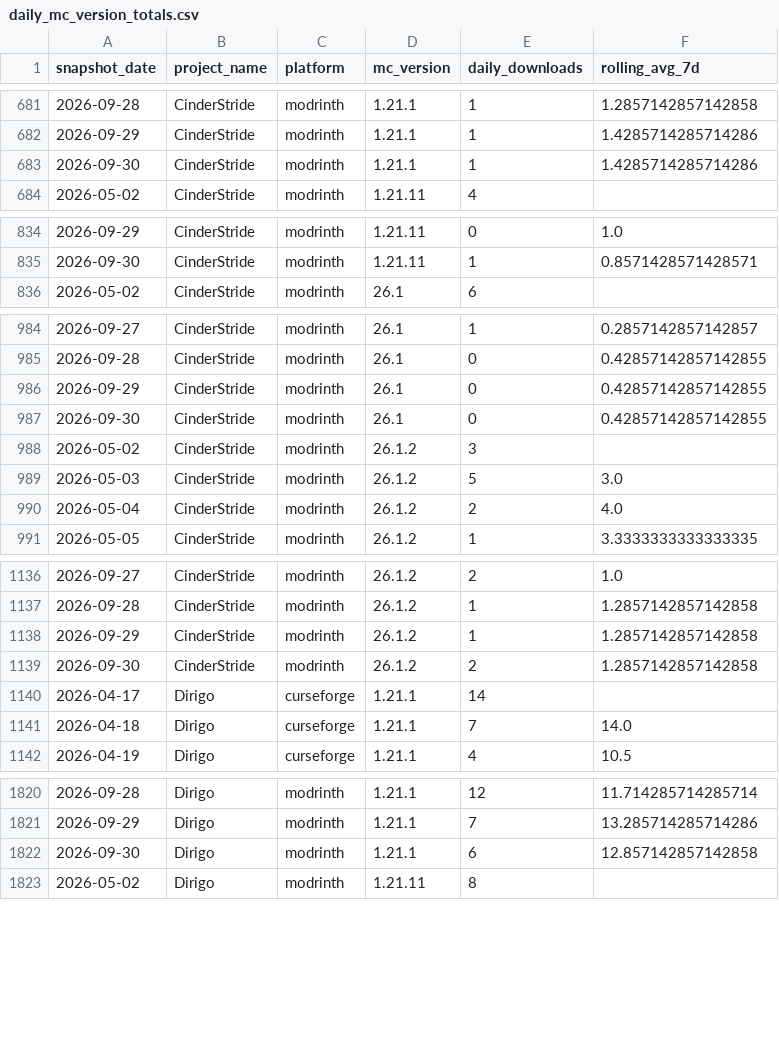
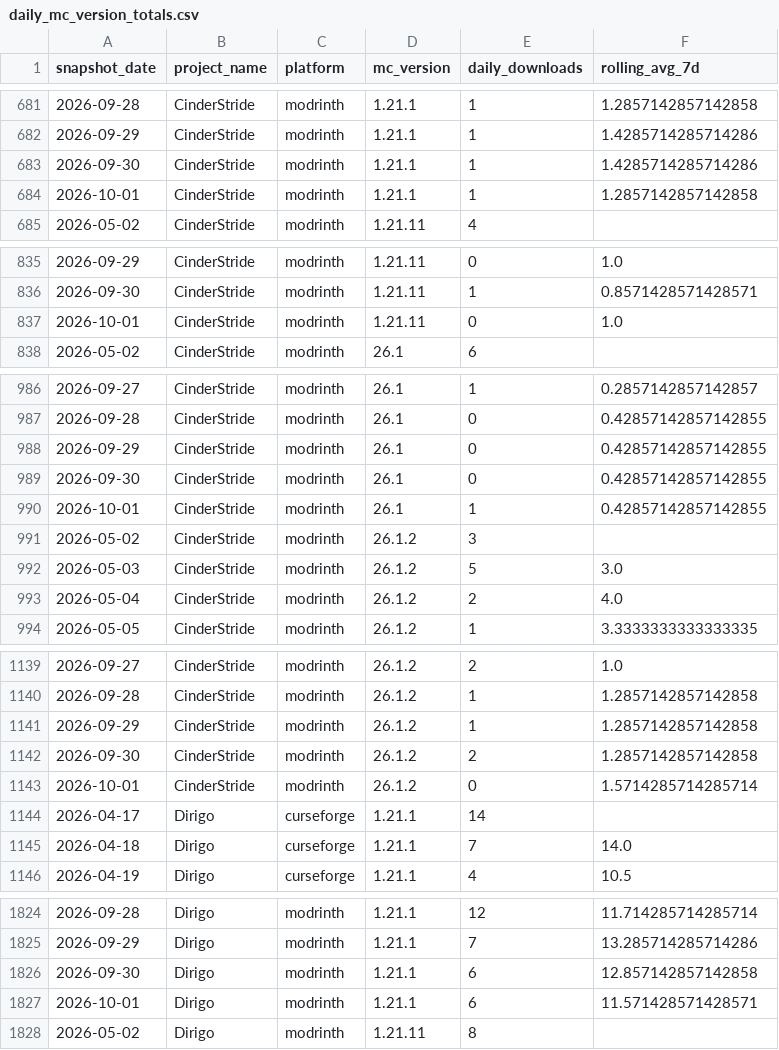
Before and after one commit to kingnhcomcast/modtracker, a CSV file: docs/daily_mc_version_totals.csv, drawn as a sheet; only a part is shown, gaps mark what is left out; the diff covers the shown part only; the diff names each change by its address in the sheet, - before the commit and + after, or states it on an @@ line.

```diff
--- a/docs/daily_mc_version_totals.csv
+++ b/docs/daily_mc_version_totals.csv
+row 684: 2026-10-01 | CinderStride | modrinth | 1.21.1 | 1 | 1.2857142857142858
+row 837: 2026-10-01 | CinderStride | modrinth | 1.21.11 | 0 | 1.0
+row 990: 2026-10-01 | CinderStride | modrinth | 26.1 | 1 | 0.42857142857142855
+row 1143: 2026-10-01 | CinderStride | modrinth | 26.1.2 | 0 | 1.5714285714285714
+row 1827: 2026-10-01 | Dirigo | modrinth | 1.21.1 | 6 | 11.571428571428571
```
Also changed, not shown: 11 added rows elsewhere in this file, docs/daily_loader_totals.csv, docs/daily_mod_version_totals.csv, 46 other files.
